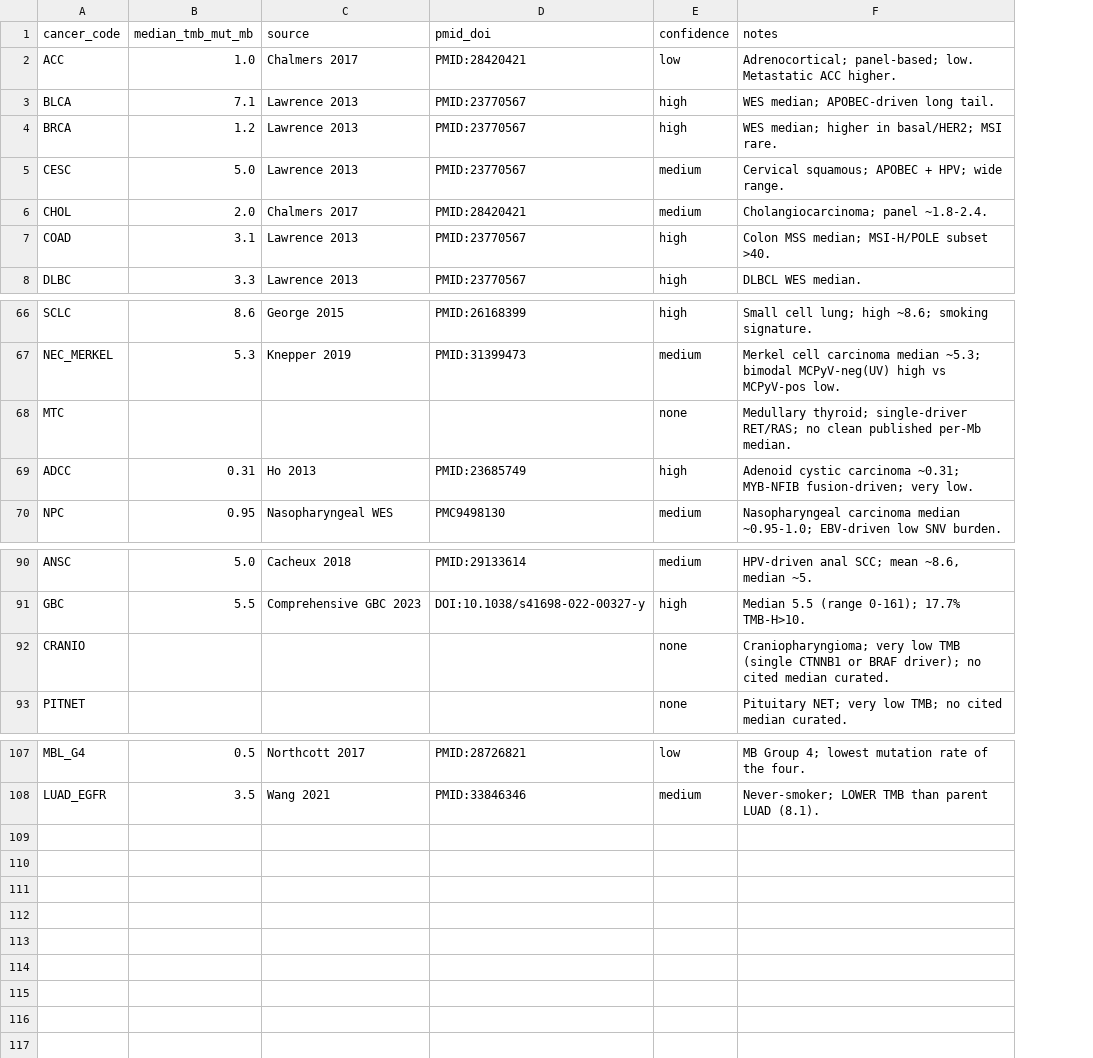
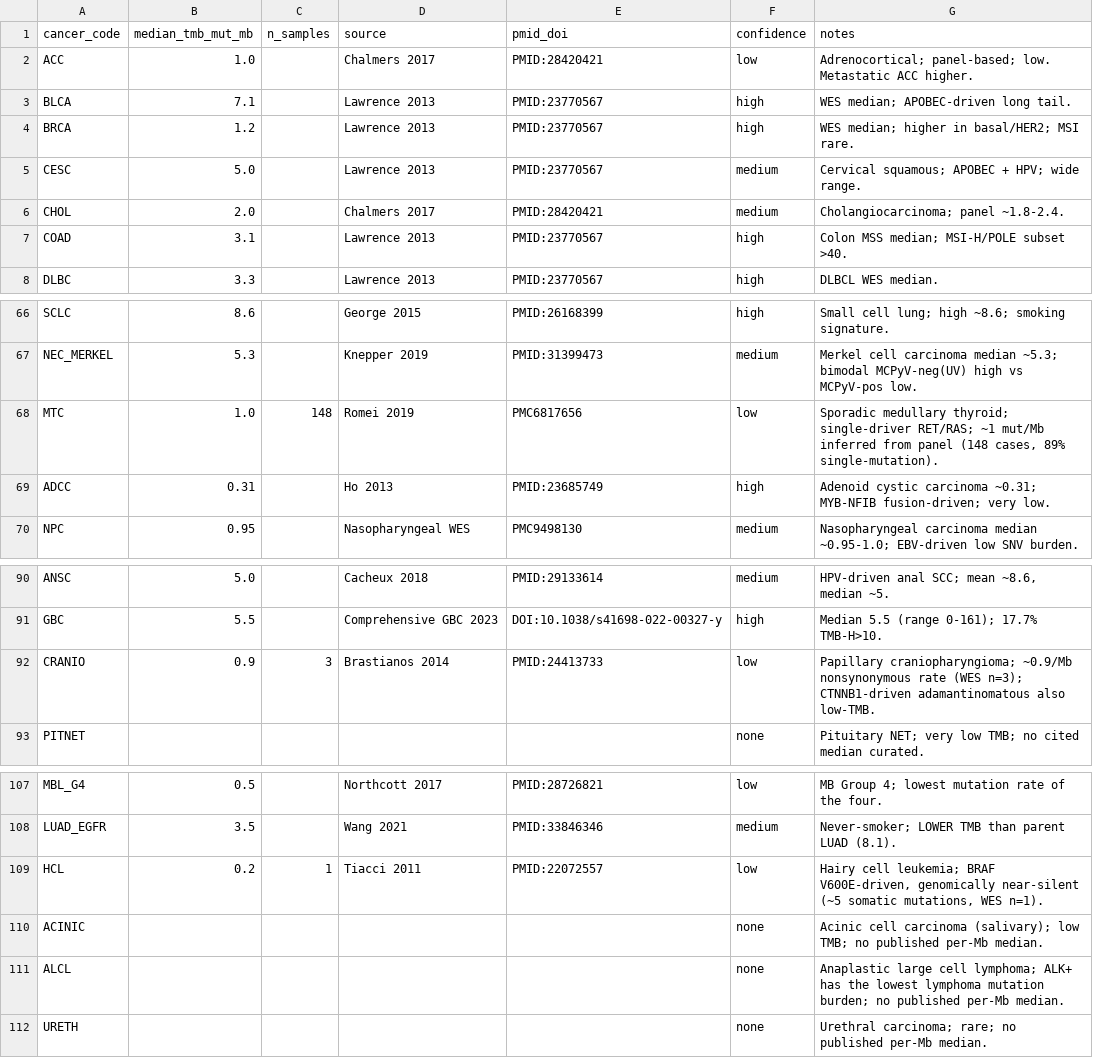
Before and after one commit to pirl-unc/pirlygenes, a CSV file: pirlygenes/data/cancer-tmb.csv, drawn as a sheet; only a part is shown, gaps mark what is left out; addresses are those after the commit; the diff names each change by its address in the sheet, - before the commit and + after, or states it on an @@ line.

Commit message:
Literature audit: aPD1/incidence corrections + TMB gaps + n_samples column
Deep-literature audit (PubMed/GLOBOCAN/ACS) of three curated tables.

aPD1 (cancer-apd1-response.csv): every row CONFIRMED anti-PD-1 monotherapy
(no combination-arm contamination). One ORR refinement: BLCA 24 -> 28.6 (mature
KEYNOTE-052 final, Vuky JCO 2020 PMID 32552471 — already the cited PMID; 24 was
the 2017 Balar interim).

Incidence/mortality (cancer-incidence-mortality.csv): world_incidence_pct fixes
vs GLOBOCAN 2022 — thyroid 2.5 -> 4.1 (821k=4.1%), liver 6.0 -> 4.3 (866k=4.3%).
Denominators + all major-type shares confirmed accurate.

TMB (cancer-tmb.csv):
- NEW n_samples column (cohort size behind each estimate; previously only in
  free-text notes). Existing rows blank pending backfill; new rows populated.
- Fill 3 honest-gap rows with cited low-confidence estimates: CRANIO 0.9 (n=3,
  Brastianos 2014), MTC 1.0 (panel n=148, Romei 2019), HCL 0.2 (n=1, Tiacci 2011).
- Add explicit blank+none gap rows for ACINIC, ALCL, URETH (no published median).
- CML/MPN/ALCL keep no value: the literature has no entity-specific median
  (directional-low only), matching the existing honest-gap convention.
No published TMB found for ACINIC/PITNET/URETH/VAGC -> left as explicit gaps.

Code-only: 5.22.9 -> 5.22.10 (these tables ship in the wheel).

```diff
--- a/pirlygenes/data/cancer-tmb.csv
+++ b/pirlygenes/data/cancer-tmb.csv
+column C (n_samples), row 68: 148; row 92: 3
-B68 (median_tmb_mut_mb): (empty)
+B68 (median_tmb_mut_mb): 1.0
-D68 (source): (empty)
+D68 (source): Romei 2019
-E68 (pmid_doi): (empty)
+E68 (pmid_doi): PMC6817656
-F68 (confidence): none
+F68 (confidence): low
-G68 (notes): Medullary thyroid; single-driver RET/RAS; no clean published per-Mb median.
+G68 (notes): Sporadic medullary thyroid; single-driver RET/RAS; ~1 mut/Mb inferred from panel (148 cases, 89% single-mutation).
-B92 (median_tmb_mut_mb): (empty)
+B92 (median_tmb_mut_mb): 0.9
-D92 (source): (empty)
+D92 (source): Brastianos 2014
-E92 (pmid_doi): (empty)
+E92 (pmid_doi): PMID:24413733
-F92 (confidence): none
+F92 (confidence): low
-G92 (notes): Craniopharyngioma; very low TMB (single CTNNB1 or BRAF driver); no cited median curated.
+G92 (notes): Papillary craniopharyngioma; ~0.9/Mb nonsynonymous rate (WES n=3); CTNNB1-driven adamantinomatous also low-TMB.
+row 109: HCL | 0.2 | 1 | Tiacci 2011 | PMID:22072557 | low | Hairy cell leukemia; BRAF V600E-driven, genomically near-silent (~5 somatic mutations, WES n=1).
+row 110: ACINIC |  |  |  |  | none | Acinic cell carcinoma (salivary); low TMB; no published per-Mb median.
+row 111: ALCL |  |  |  |  | none | Anaplastic large cell lymphoma; ALK+ has the lowest lymphoma mutation burden; no published per-Mb median.
+row 112: URETH |  |  |  |  | none | Urethral carcinoma; rare; no published per-Mb median.
```
Also changed, not shown: pirlygenes/data/cancer-apd1-response.csv, pirlygenes/data/cancer-incidence-mortality.csv, 2 other files.
